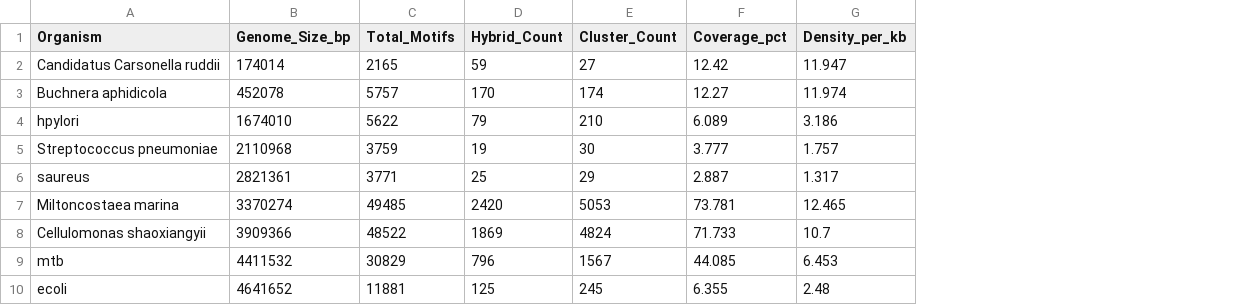
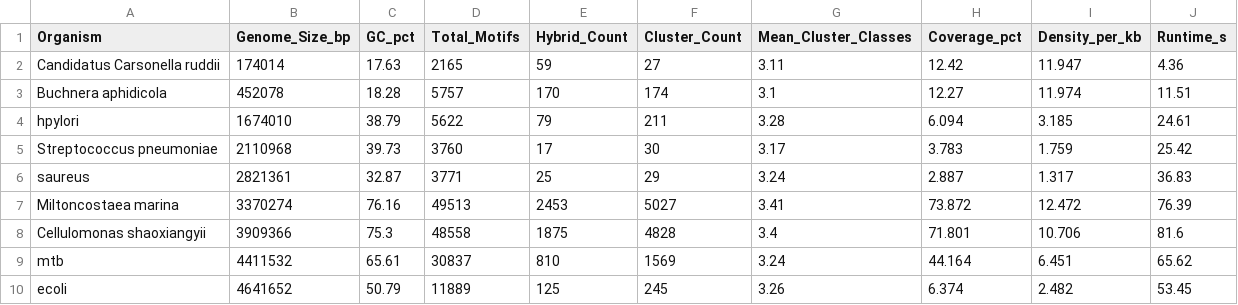
Before and after one commit to VRYella/NonBDNAFinder, a CSV file: NBSTVALIDATION/tables/master_hybrid_cluster.csv, drawn as a sheet; addresses are those after the commit; the diff names each change by its address in the sheet, - before the commit and + after, or states it on an @@ line.

```diff
--- a/NBSTVALIDATION/tables/master_hybrid_cluster.csv
+++ b/NBSTVALIDATION/tables/master_hybrid_cluster.csv
+column C (GC_pct), rows 2-10: 17.63 | 18.28 | 38.79 | 39.73 | 32.87 | 76.16 | 75.3 | 65.61 | 50.79
+column G (Mean_Cluster_Classes), rows 2-10: 3.11 | 3.1 | 3.28 | 3.17 | 3.24 | 3.41 | 3.4 | 3.24 | 3.26
+column J (Runtime_s), rows 2-10: 4.36 | 11.51 | 24.61 | 25.42 | 36.83 | 76.39 | 81.6 | 65.62 | 53.45
-F4 (Cluster_Count): 210
+F4 (Cluster_Count): 211
-H4 (Coverage_pct): 6.089
+H4 (Coverage_pct): 6.094
-I4 (Density_per_kb): 3.186
+I4 (Density_per_kb): 3.185
-D5 (Total_Motifs): 3759
+D5 (Total_Motifs): 3760
-E5 (Hybrid_Count): 19
+E5 (Hybrid_Count): 17
-H5 (Coverage_pct): 3.777
+H5 (Coverage_pct): 3.783
-I5 (Density_per_kb): 1.757
+I5 (Density_per_kb): 1.759
-D7 (Total_Motifs): 49485
+D7 (Total_Motifs): 49513
-E7 (Hybrid_Count): 2420
+E7 (Hybrid_Count): 2453
-F7 (Cluster_Count): 5053
+F7 (Cluster_Count): 5027
-H7 (Coverage_pct): 73.781
+H7 (Coverage_pct): 73.872
-I7 (Density_per_kb): 12.465
+I7 (Density_per_kb): 12.472
-D8 (Total_Motifs): 48522
+D8 (Total_Motifs): 48558
-E8 (Hybrid_Count): 1869
+E8 (Hybrid_Count): 1875
-F8 (Cluster_Count): 4824
+F8 (Cluster_Count): 4828
-H8 (Coverage_pct): 71.733
+H8 (Coverage_pct): 71.801
-I8 (Density_per_kb): 10.7
+I8 (Density_per_kb): 10.706
-D9 (Total_Motifs): 30829
+D9 (Total_Motifs): 30837
-E9 (Hybrid_Count): 796
+E9 (Hybrid_Count): 810
-F9 (Cluster_Count): 1567
+F9 (Cluster_Count): 1569
-H9 (Coverage_pct): 44.085
+H9 (Coverage_pct): 44.164
-I9 (Density_per_kb): 6.453
+I9 (Density_per_kb): 6.451
-D10 (Total_Motifs): 11881
+D10 (Total_Motifs): 11889
-H10 (Coverage_pct): 6.355
+H10 (Coverage_pct): 6.374
-I10 (Density_per_kb): 2.48
+I10 (Density_per_kb): 2.482
```
Also changed, not shown: NBSTVALIDATION/tables/master_class_distribution.csv, NBSTVALIDATION/tables/master_density_coverage_by_class.csv, 15 other files.
